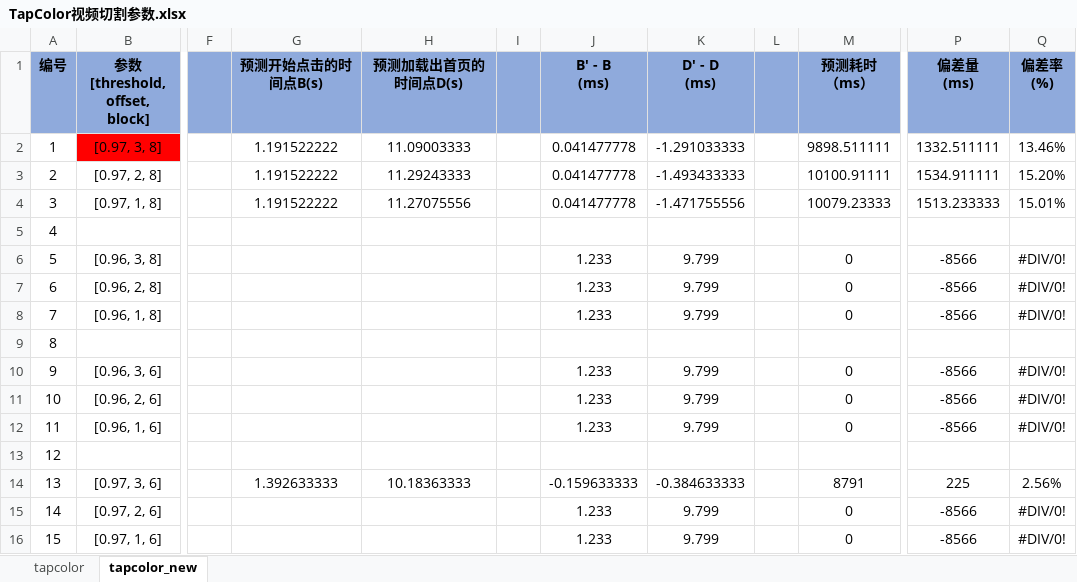
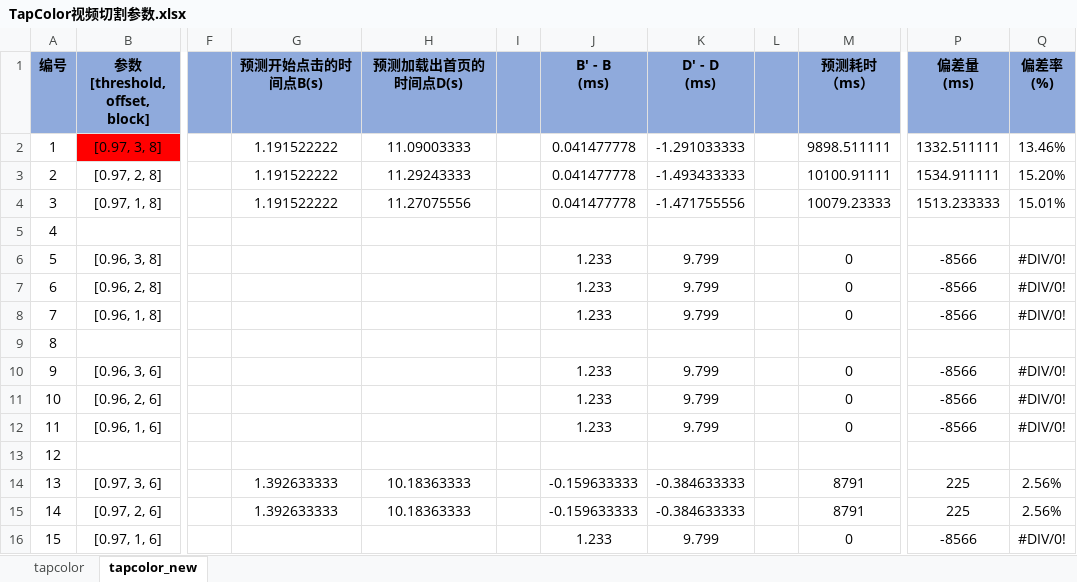
Before and after one commit to Tbacode/ToolSuit, an Excel workbook: stagesepx/TapColor视频切割参数.xlsx, sheet tapcolor_new, drawn as a sheet; only a part is shown, gaps mark what is left out; values as stored, in another font and other column widths than the file's, no borders; the diff names each change by its address in the sheet, - before the commit and + after, or states it on an @@ line.

```diff
--- a/stagesepx/TapColor视频切割参数.xlsx (sheet tapcolor_new)
+++ b/stagesepx/TapColor视频切割参数.xlsx (sheet tapcolor_new)
-G15 (预测开始点击的时间点B(s)): (empty)
+G15 (预测开始点击的时间点B(s)): 1.392633333
-H15 (预测加载出首页的时间点D(s)): (empty)
+H15 (预测加载出首页的时间点D(s)): 10.18363333
-J15 (B' - B (ms)): 1.233
+J15 (B' - B (ms)): -0.159633333
-K15 (D' - D (ms)): 9.799
+K15 (D' - D (ms)): -0.384633333
-M15 (预测耗时 （ms）): 0
+M15 (预测耗时 （ms）): 8791
-P15 (偏差量 (ms)): -8566
+P15 (偏差量 (ms)): 225
-Q15 (偏差率 (%)): #DIV/0!
+Q15 (偏差率 (%)): 2.56%
```
Also changed, not shown: 1 other file.
